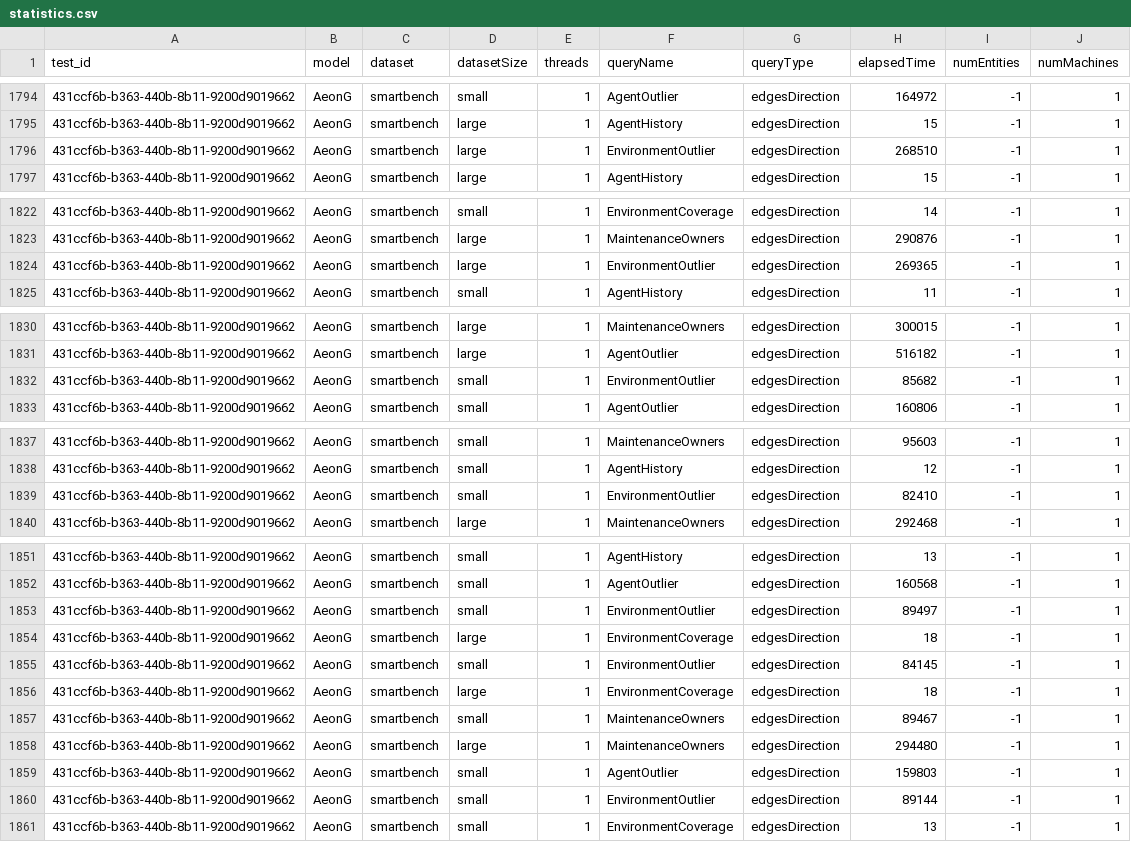
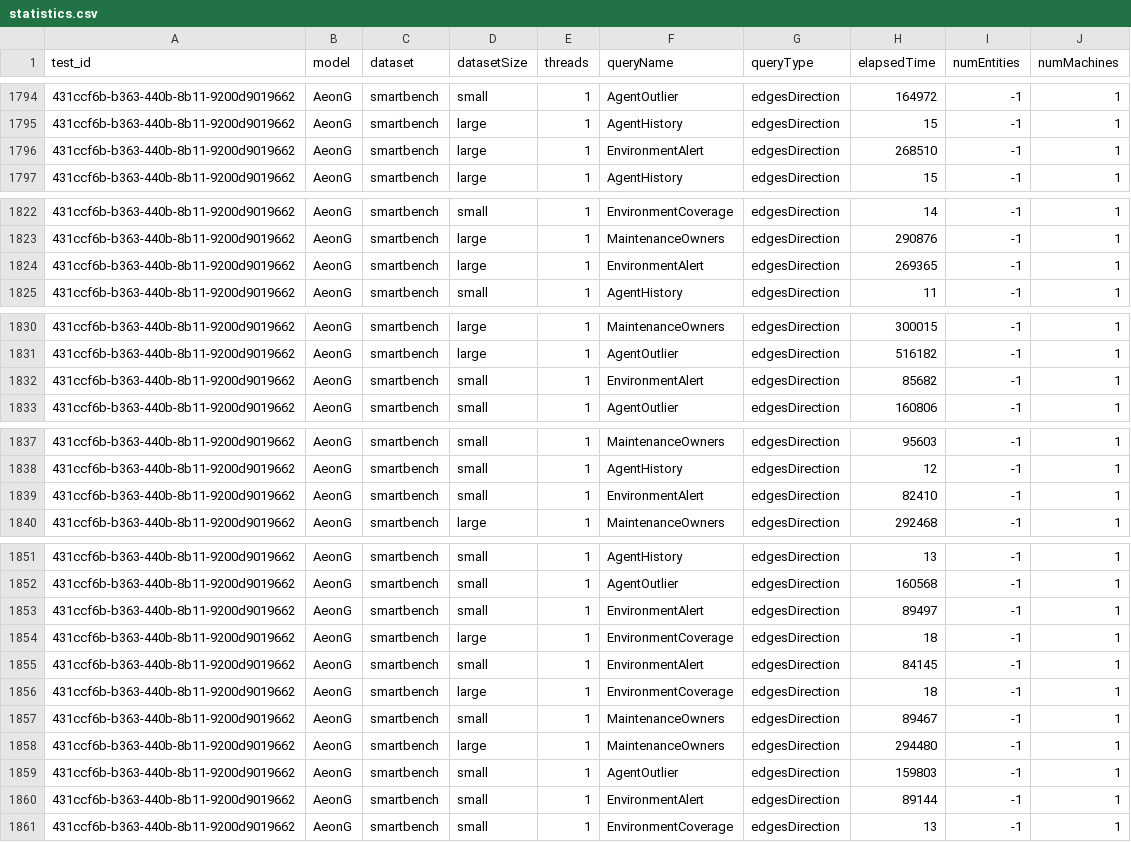
Before and after one commit to big-unibo/STGraph-evaluation, a CSV file: data/aeong/query_evaluation/statistics.csv, drawn as a sheet; only a part is shown, gaps mark what is left out; the diff covers the shown part only.

```diff
--- a/data/aeong/query_evaluation/statistics.csv
+++ b/data/aeong/query_evaluation/statistics.csv
@@ -1795,3 +1795,3 @@ test_id,model,dataset,datasetSize,threads,queryName,queryType,elapsedTime,numEnt
 431ccf6b-b363-440b-8b11-9200d9019662,AeonG,smartbench,large,1,AgentHistory,edgesDirection,15,-1,1
-431ccf6b-b363-440b-8b11-9200d9019662,AeonG,smartbench,large,1,EnvironmentOutlier,edgesDirection,268510,-1,1
+431ccf6b-b363-440b-8b11-9200d9019662,AeonG,smartbench,large,1,EnvironmentAlert,edgesDirection,268510,-1,1
 431ccf6b-b363-440b-8b11-9200d9019662,AeonG,smartbench,large,1,AgentHistory,edgesDirection,15,-1,1
@@ -1823,3 +1823,3 @@ test_id,model,dataset,datasetSize,threads,queryName,queryType,elapsedTime,numEnt
 431ccf6b-b363-440b-8b11-9200d9019662,AeonG,smartbench,large,1,MaintenanceOwners,edgesDirection,290876,-1,1
-431ccf6b-b363-440b-8b11-9200d9019662,AeonG,smartbench,large,1,EnvironmentOutlier,edgesDirection,269365,-1,1
+431ccf6b-b363-440b-8b11-9200d9019662,AeonG,smartbench,large,1,EnvironmentAlert,edgesDirection,269365,-1,1
 431ccf6b-b363-440b-8b11-9200d9019662,AeonG,smartbench,small,1,AgentHistory,edgesDirection,11,-1,1
@@ -1831,3 +1831,3 @@ test_id,model,dataset,datasetSize,threads,queryName,queryType,elapsedTime,numEnt
 431ccf6b-b363-440b-8b11-9200d9019662,AeonG,smartbench,large,1,AgentOutlier,edgesDirection,516182,-1,1
-431ccf6b-b363-440b-8b11-9200d9019662,AeonG,smartbench,small,1,EnvironmentOutlier,edgesDirection,85682,-1,1
+431ccf6b-b363-440b-8b11-9200d9019662,AeonG,smartbench,small,1,EnvironmentAlert,edgesDirection,85682,-1,1
 431ccf6b-b363-440b-8b11-9200d9019662,AeonG,smartbench,small,1,AgentOutlier,edgesDirection,160806,-1,1
@@ -1838,3 +1838,3 @@ test_id,model,dataset,datasetSize,threads,queryName,queryType,elapsedTime,numEnt
 431ccf6b-b363-440b-8b11-9200d9019662,AeonG,smartbench,small,1,AgentHistory,edgesDirection,12,-1,1
-431ccf6b-b363-440b-8b11-9200d9019662,AeonG,smartbench,small,1,EnvironmentOutlier,edgesDirection,82410,-1,1
+431ccf6b-b363-440b-8b11-9200d9019662,AeonG,smartbench,small,1,EnvironmentAlert,edgesDirection,82410,-1,1
 431ccf6b-b363-440b-8b11-9200d9019662,AeonG,smartbench,large,1,MaintenanceOwners,edgesDirection,292468,-1,1
@@ -1852,5 +1852,5 @@ test_id,model,dataset,datasetSize,threads,queryName,queryType,elapsedTime,numEnt
 431ccf6b-b363-440b-8b11-9200d9019662,AeonG,smartbench,small,1,AgentOutlier,edgesDirection,160568,-1,1
-431ccf6b-b363-440b-8b11-9200d9019662,AeonG,smartbench,small,1,EnvironmentOutlier,edgesDirection,89497,-1,1
+431ccf6b-b363-440b-8b11-9200d9019662,AeonG,smartbench,small,1,EnvironmentAlert,edgesDirection,89497,-1,1
 431ccf6b-b363-440b-8b11-9200d9019662,AeonG,smartbench,large,1,EnvironmentCoverage,edgesDirection,18,-1,1
-431ccf6b-b363-440b-8b11-9200d9019662,AeonG,smartbench,small,1,EnvironmentOutlier,edgesDirection,84145,-1,1
+431ccf6b-b363-440b-8b11-9200d9019662,AeonG,smartbench,small,1,EnvironmentAlert,edgesDirection,84145,-1,1
 431ccf6b-b363-440b-8b11-9200d9019662,AeonG,smartbench,large,1,EnvironmentCoverage,edgesDirection,18,-1,1
@@ -1859,3 +1859,3 @@ test_id,model,dataset,datasetSize,threads,queryName,queryType,elapsedTime,numEnt
 431ccf6b-b363-440b-8b11-9200d9019662,AeonG,smartbench,small,1,AgentOutlier,edgesDirection,159803,-1,1
-431ccf6b-b363-440b-8b11-9200d9019662,AeonG,smartbench,small,1,EnvironmentOutlier,edgesDirection,89144,-1,1
+431ccf6b-b363-440b-8b11-9200d9019662,AeonG,smartbench,small,1,EnvironmentAlert,edgesDirection,89144,-1,1
 431ccf6b-b363-440b-8b11-9200d9019662,AeonG,smartbench,small,1,EnvironmentCoverage,edgesDirection,13,-1,1
```
Also changed, not shown: 69 edited cells elsewhere in this file, data/dt_graph/query_evaluation/statistics.csv, data/hygraph/query_evaluation/statistics.csv, 6 other files.
